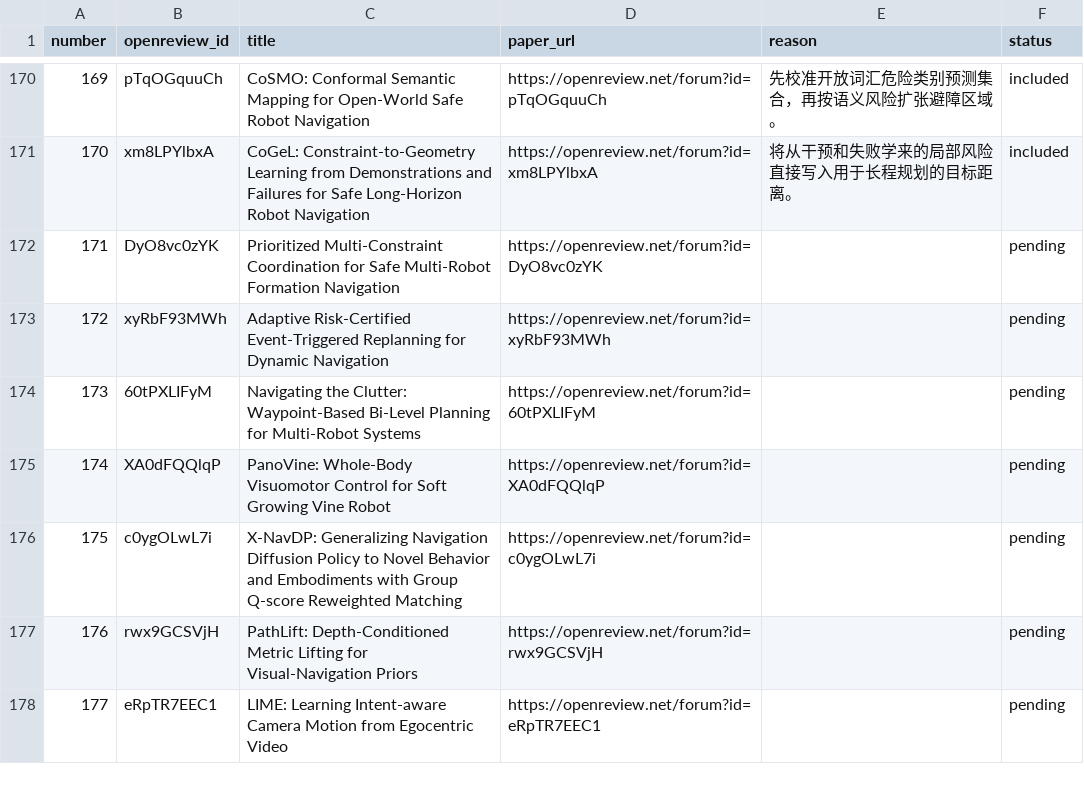
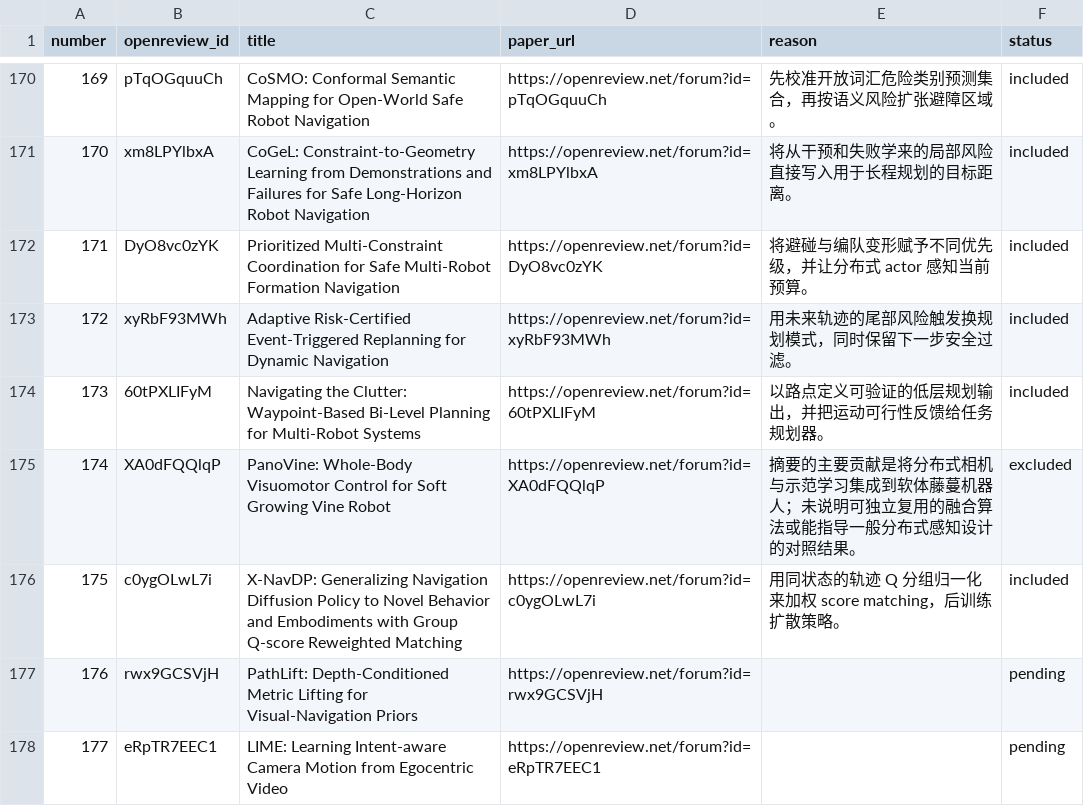
Before and after one commit to rascal-yang/Awesome-Research-Insights, a TSV file: conferences/corl-2026/papers.tsv, drawn as a sheet; only a part is shown, gaps mark what is left out.

```diff
--- a/conferences/corl-2026/papers.tsv
+++ b/conferences/corl-2026/papers.tsv
@@ -171,7 +171,7 @@ number	openreview_id	title	paper_url	reason	status
 170	xm8LPYlbxA	CoGeL: Constraint-to-Geometry Learning from Demonstrations and Failures for Safe Long-Horizon Robot Navigation	https://openreview.net/forum?id=xm8LPYlbxA	将从干预和失败学来的局部风险直接写入用于长程规划的目标距离。	included
-171	DyO8vc0zYK	Prioritized Multi-Constraint Coordination for Safe Multi-Robot Formation Navigation	https://openreview.net/forum?id=DyO8vc0zYK		pending
-172	xyRbF93MWh	Adaptive Risk-Certified Event-Triggered Replanning for Dynamic Navigation	https://openreview.net/forum?id=xyRbF93MWh		pending
-173	60tPXLIFyM	Navigating the Clutter: Waypoint-Based Bi-Level Planning for Multi-Robot Systems	https://openreview.net/forum?id=60tPXLIFyM		pending
-174	XA0dFQQlqP	PanoVine: Whole-Body Visuomotor Control for Soft Growing Vine Robot	https://openreview.net/forum?id=XA0dFQQlqP		pending
-175	c0ygOLwL7i	X-NavDP: Generalizing Navigation Diffusion Policy to Novel Behavior and Embodiments with Group Q-score Reweighted Matching	https://openreview.net/forum?id=c0ygOLwL7i		pending
+171	DyO8vc0zYK	Prioritized Multi-Constraint Coordination for Safe Multi-Robot Formation Navigation	https://openreview.net/forum?id=DyO8vc0zYK	将避碰与编队变形赋予不同优先级，并让分布式 actor 感知当前预算。	included
+172	xyRbF93MWh	Adaptive Risk-Certified Event-Triggered Replanning for Dynamic Navigation	https://openreview.net/forum?id=xyRbF93MWh	用未来轨迹的尾部风险触发换规划模式，同时保留下一步安全过滤。	included
+173	60tPXLIFyM	Navigating the Clutter: Waypoint-Based Bi-Level Planning for Multi-Robot Systems	https://openreview.net/forum?id=60tPXLIFyM	以路点定义可验证的低层规划输出，并把运动可行性反馈给任务规划器。	included
+174	XA0dFQQlqP	PanoVine: Whole-Body Visuomotor Control for Soft Growing Vine Robot	https://openreview.net/forum?id=XA0dFQQlqP	摘要的主要贡献是将分布式相机与示范学习集成到软体藤蔓机器人；未说明可独立复用的融合算法或能指导一般分布式感知设计的对照结果。	excluded
+175	c0ygOLwL7i	X-NavDP: Generalizing Navigation Diffusion Policy to Novel Behavior and Embodiments with Group Q-score Reweighted Matching	https://openreview.net/forum?id=c0ygOLwL7i	用同状态的轨迹 Q 分组归一化来加权 score matching，后训练扩散策略。	included
 176	rwx9GCSVjH	PathLift: Depth-Conditioned Metric Lifting for Visual-Navigation Priors	https://openreview.net/forum?id=rwx9GCSVjH		pending
```
Also changed, not shown: 4 other files.
